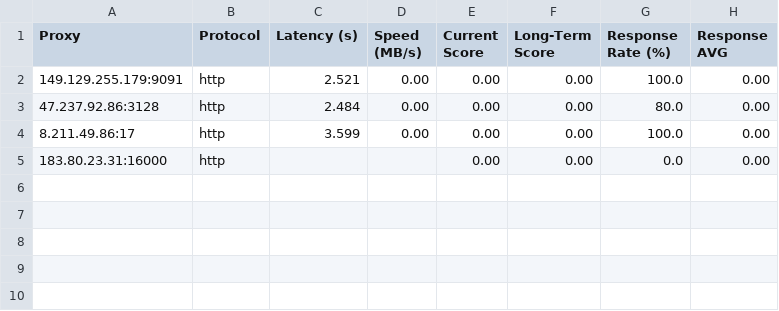
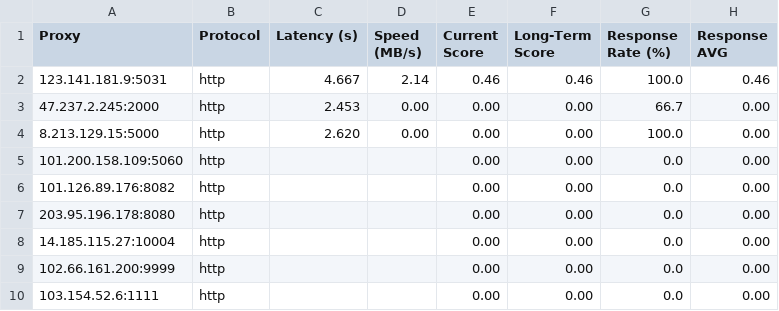
Before and after one commit to MuRongPIG/Proxy-Master, a CSV file: Output/proxy_benchmark_results.csv, drawn as a sheet.

```diff
--- a/Output/proxy_benchmark_results.csv
+++ b/Output/proxy_benchmark_results.csv
@@ -1,5 +1,10 @@
 Proxy,Protocol,Latency (s),Speed (MB/s),Current Score,Long-Term Score,Response Rate (%),Response AVG
-149.129.255.179:9091,http,2.521,0.00,0.00,0.00,100.0,0.00
-47.237.92.86:3128,http,2.484,0.00,0.00,0.00,80.0,0.00
-8.211.49.86:17,http,3.599,0.00,0.00,0.00,100.0,0.00
-183.80.23.31:16000,http,,,0.00,0.00,0.0,0.00
+123.141.181.9:5031,http,4.667,2.14,0.46,0.46,100.0,0.46
+47.237.2.245:2000,http,2.453,0.00,0.00,0.00,66.7,0.00
+8.213.129.15:5000,http,2.620,0.00,0.00,0.00,100.0,0.00
+101.200.158.109:5060,http,,,0.00,0.00,0.0,0.00
+101.126.89.176:8082,http,,,0.00,0.00,0.0,0.00
+203.95.196.178:8080,http,,,0.00,0.00,0.0,0.00
+14.185.115.27:10004,http,,,0.00,0.00,0.0,0.00
+102.66.161.200:9999,http,,,0.00,0.00,0.0,0.00
+103.154.52.6:1111,http,,,0.00,0.00,0.0,0.00
```
Also changed, not shown: Output/proxy_history.csv, 4 other files.
